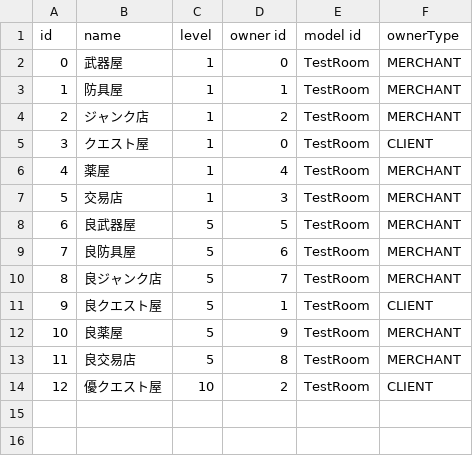
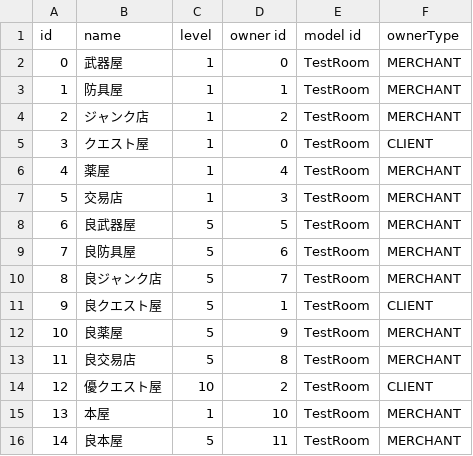
Before and after one commit to NV7150/Pioneer, a CSV file: Assets/Datas/FieldMaps/Resources/MasterDatas/FacilityMasterData.csv, drawn as a sheet; the diff names each change by its address in the sheet, - before the commit and + after, or states it on an @@ line.

```diff
--- a/Assets/Datas/FieldMaps/Resources/MasterDatas/FacilityMasterData.csv
+++ b/Assets/Datas/FieldMaps/Resources/MasterDatas/FacilityMasterData.csv
+row 15: 13 | 本屋 | 1 | 10 | TestRoom | MERCHANT
+row 16: 14 | 良本屋 | 5 | 11 | TestRoom | MERCHANT
```
Also changed, not shown: Assets/Characters/Friendly/Resources/MasterDatas/MerchantMasterData.csv, 36 other files.
